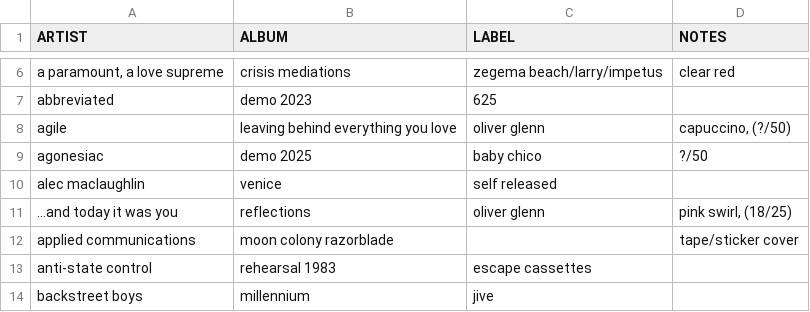
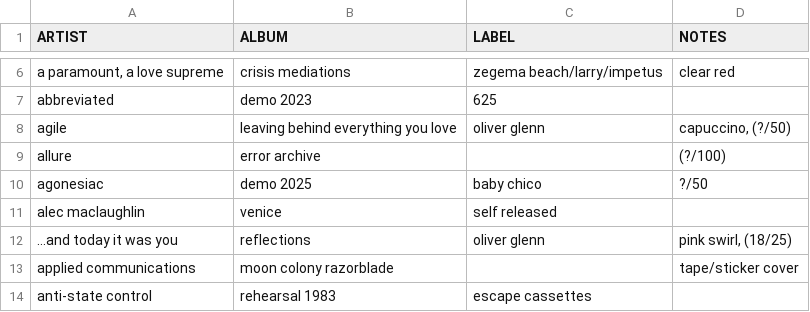
Before and after one commit to okjjj/tradelist, a CSV file: tapes.csv, drawn as a sheet; only a part is shown, gaps mark what is left out; the shorter side is filled out with more unchanged rows.

```diff
--- a/tapes.csv
+++ b/tapes.csv
@@ -8,2 +8,3 @@ abbreviated,demo 2023,625,""
 agile,leaving behind everything you love,oliver glenn,"capuccino, (?/50)"
+allure,error archive,"","(?/100)"
 agonesiac,demo 2025,baby chico,?/50
```
Also changed, not shown: 10.csv, 12.csv, 3 other files.
